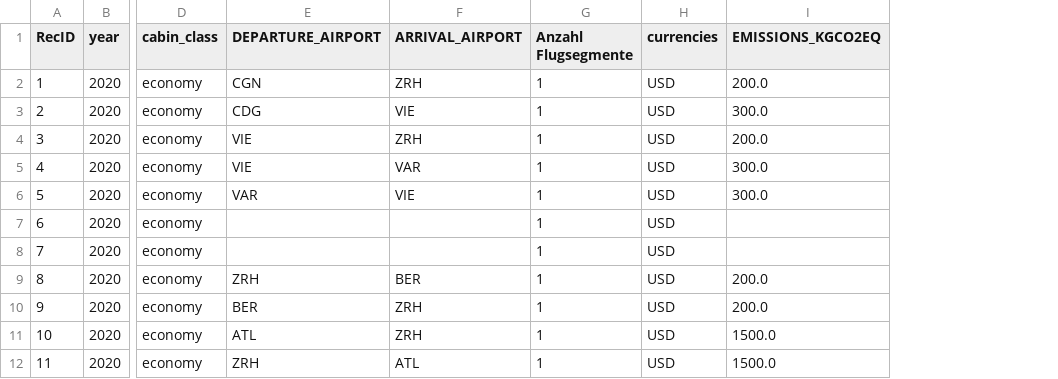
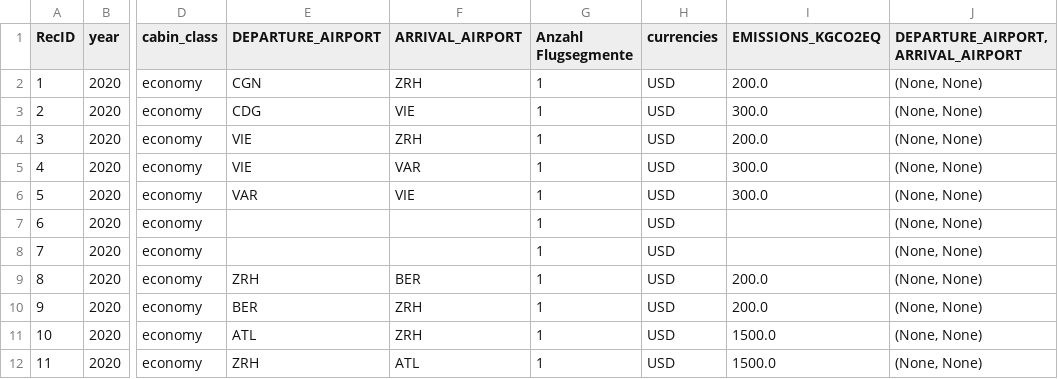
Before and after one commit to grejonbil/GEO885, a CSV file: R/amm_test_emissions.csv, drawn as a sheet; only a part is shown, gaps mark what is left out; the diff names each change by its address in the sheet, - before the commit and + after, or states it on an @@ line.

```diff
--- a/R/amm_test_emissions.csv
+++ b/R/amm_test_emissions.csv
+column J, rows 1-12: DEPARTURE_AIRPORT, ARRIVAL_AIRPORT | (None, None) | (None, None) | (None, None) | (None, None) | (None, None) | (None, None) | (None, None) | (None, None) | (None, None) | (None, None) | (None, None)
```
Also changed, not shown: 2 other files.
